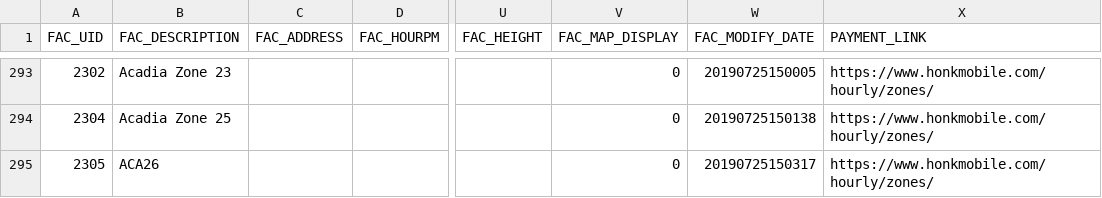
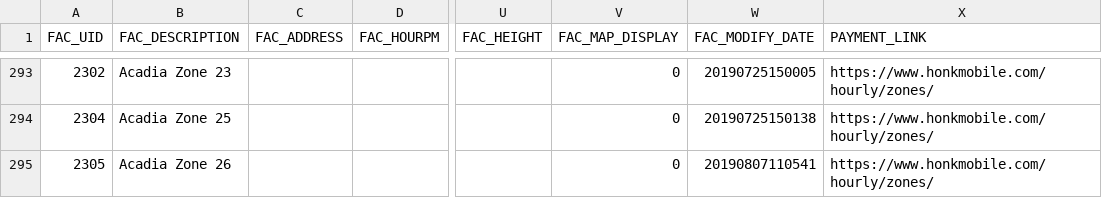
Before and after one commit to UBCGeodata/ubcv-parking, a CSV file: csv/ubcv_parking_facilities.csv, drawn as a sheet; only a part is shown, gaps mark what is left out; the diff names each change by its address in the sheet, - before the commit and + after, or states it on an @@ line.

Commit message:
Auto update

```diff
--- a/csv/ubcv_parking_facilities.csv
+++ b/csv/ubcv_parking_facilities.csv
-B295 (FAC_DESCRIPTION): ACA26
+B295 (FAC_DESCRIPTION): Acadia Zone 26
-W295 (FAC_MODIFY_DATE): 20190725150317
+W295 (FAC_MODIFY_DATE): 20190807110541
```
